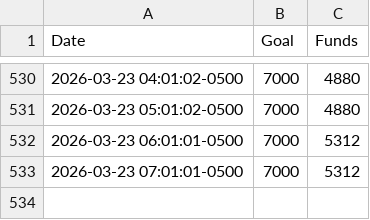
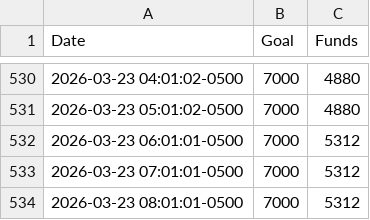
Before and after one commit to anacedragon/pf-funding-data, a CSV file: funds-2026-03.csv, drawn as a sheet; only a part is shown, gaps mark what is left out; the diff names each change by its address in the sheet, - before the commit and + after, or states it on an @@ line.

Commit message:
funds Mon Mar 23 09:01:02 EDT 2026

```diff
--- a/funds-2026-03.csv
+++ b/funds-2026-03.csv
+row 534: 2026-03-23 08:01:01-0500 | 7000 | 5312
```
